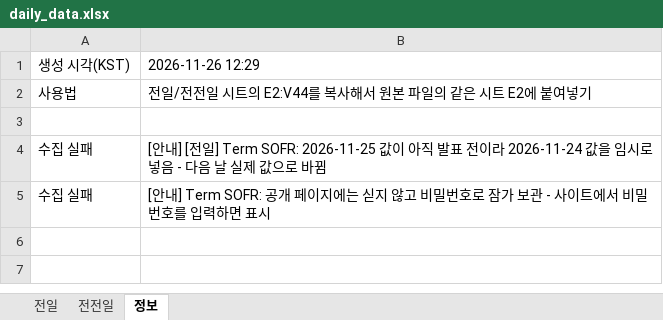
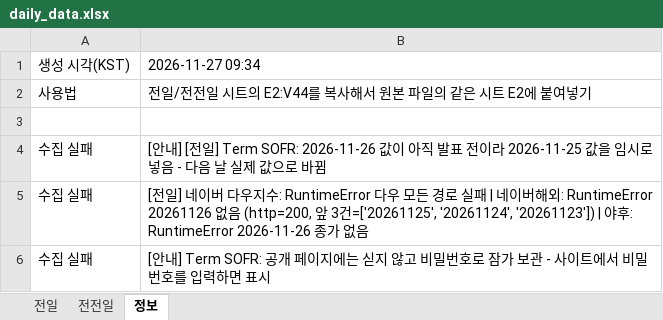
Before and after one commit to goldsohnmin-alt/Daily-, an Excel workbook: docs/daily_data.xlsx, sheet 정보, drawn as a sheet; values as stored, in another font and other column widths than the file's, no borders; the diff names each change by its address in the sheet, - before the commit and + after, or states it on an @@ line.

```diff
--- a/docs/daily_data.xlsx (sheet 정보)
+++ b/docs/daily_data.xlsx (sheet 정보)
-B1: 2026-11-26 12:29
+B1: 2026-11-27 09:34
-B4: …일] Term SOFR: 2026-11-25 값이 아직 발표 전이라 2026-11-24 값을 임…
+B4: …일] Term SOFR: 2026-11-26 값이 아직 발표 전이라 2026-11-25 값을 임…
+row 5: 수집 실패 | [전일] 네이버 다우지수: RuntimeError 다우 모든 경로 실패 | 네이버해외: RuntimeError 20261126 없음 (http=200, 앞 3건=['20261125', '20261124', '20261123']) | 야후: RuntimeError 2026-11-26 종가 없음
```
Also changed, not shown: sheet 전일, sheet 전전일, 3 other files.
